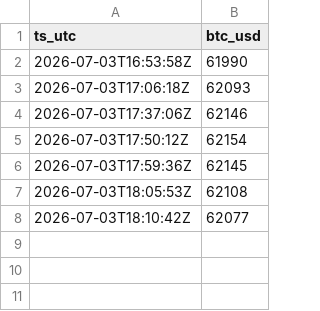
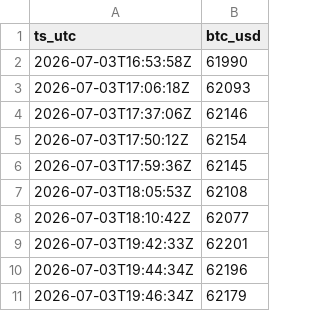
Before and after one commit to joseenriquesotof/kbtctraker, a CSV file: data/raw/btc_price.csv, drawn as a sheet; the diff names each change by its address in the sheet, - before the commit and + after, or states it on an @@ line.

```diff
--- a/data/raw/btc_price.csv
+++ b/data/raw/btc_price.csv
+row 9: 2026-07-03T19:42:33Z | 62201
+row 10: 2026-07-03T19:44:34Z | 62196
+row 11: 2026-07-03T19:46:34Z | 62179
```
Also changed, not shown: 2 other files.
